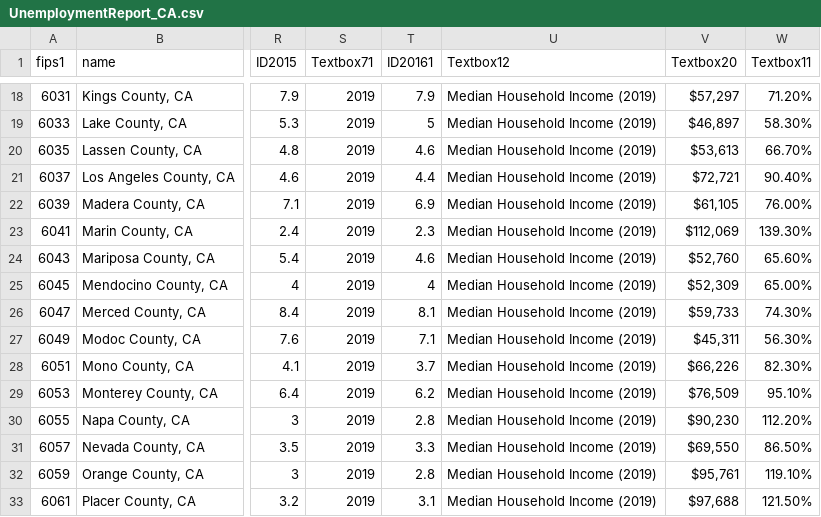
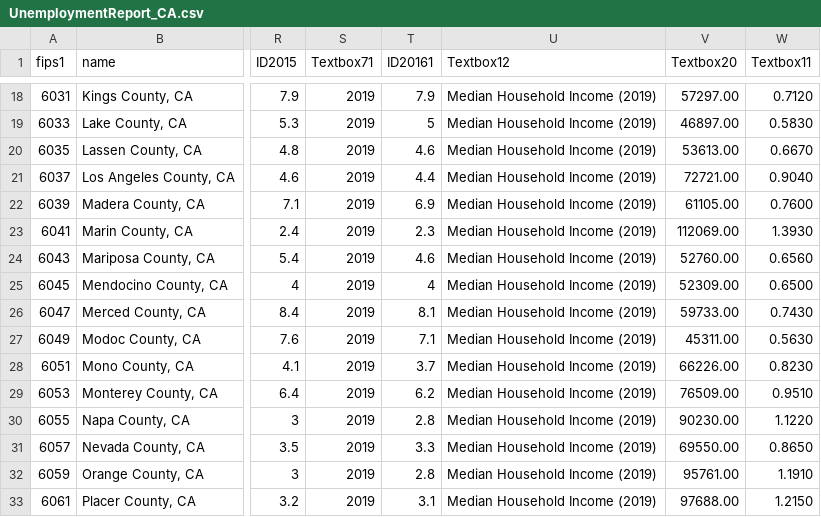
Before and after one commit to mtmcphail/Group1, a CSV file: Resources/UnemploymentReport_CA.csv, drawn as a sheet; only a part is shown, gaps mark what is left out; the diff covers the shown part only; the diff names each change by its address in the sheet, - before the commit and + after, or states it on an @@ line.

```diff
--- a/Resources/UnemploymentReport_CA.csv
+++ b/Resources/UnemploymentReport_CA.csv
-V18 (Textbox20): $57,297
+V18 (Textbox20): 57297.00
-W18 (Textbox11): 71.20%
+W18 (Textbox11): 0.7120
-V19 (Textbox20): $46,897
+V19 (Textbox20): 46897.00
-W19 (Textbox11): 58.30%
+W19 (Textbox11): 0.5830
-V20 (Textbox20): $53,613
+V20 (Textbox20): 53613.00
-W20 (Textbox11): 66.70%
+W20 (Textbox11): 0.6670
-V21 (Textbox20): $72,721
+V21 (Textbox20): 72721.00
-W21 (Textbox11): 90.40%
+W21 (Textbox11): 0.9040
-V22 (Textbox20): $61,105
+V22 (Textbox20): 61105.00
-W22 (Textbox11): 76.00%
+W22 (Textbox11): 0.7600
-V23 (Textbox20): $112,069
+V23 (Textbox20): 112069.00
-W23 (Textbox11): 139.30%
+W23 (Textbox11): 1.3930
-V24 (Textbox20): $52,760
+V24 (Textbox20): 52760.00
-W24 (Textbox11): 65.60%
+W24 (Textbox11): 0.6560
-V25 (Textbox20): $52,309
+V25 (Textbox20): 52309.00
-W25 (Textbox11): 65.00%
+W25 (Textbox11): 0.6500
-V26 (Textbox20): $59,733
+V26 (Textbox20): 59733.00
-W26 (Textbox11): 74.30%
+W26 (Textbox11): 0.7430
-V27 (Textbox20): $45,311
+V27 (Textbox20): 45311.00
-W27 (Textbox11): 56.30%
+W27 (Textbox11): 0.5630
-V28 (Textbox20): $66,226
+V28 (Textbox20): 66226.00
-W28 (Textbox11): 82.30%
+W28 (Textbox11): 0.8230
-V29 (Textbox20): $76,509
+V29 (Textbox20): 76509.00
-W29 (Textbox11): 95.10%
+W29 (Textbox11): 0.9510
-V30 (Textbox20): $90,230
+V30 (Textbox20): 90230.00
-W30 (Textbox11): 112.20%
+W30 (Textbox11): 1.1220
-V31 (Textbox20): $69,550
+V31 (Textbox20): 69550.00
-W31 (Textbox11): 86.50%
+W31 (Textbox11): 0.8650
-V32 (Textbox20): $95,761
+V32 (Textbox20): 95761.00
-W32 (Textbox11): 119.10%
+W32 (Textbox11): 1.1910
-V33 (Textbox20): $97,688
+V33 (Textbox20): 97688.00
-W33 (Textbox11): 121.50%
+W33 (Textbox11): 1.2150
```
Also changed, not shown: 86 edited cells elsewhere in this file, Resources/personal_income_2014.csv, 7 other files.
